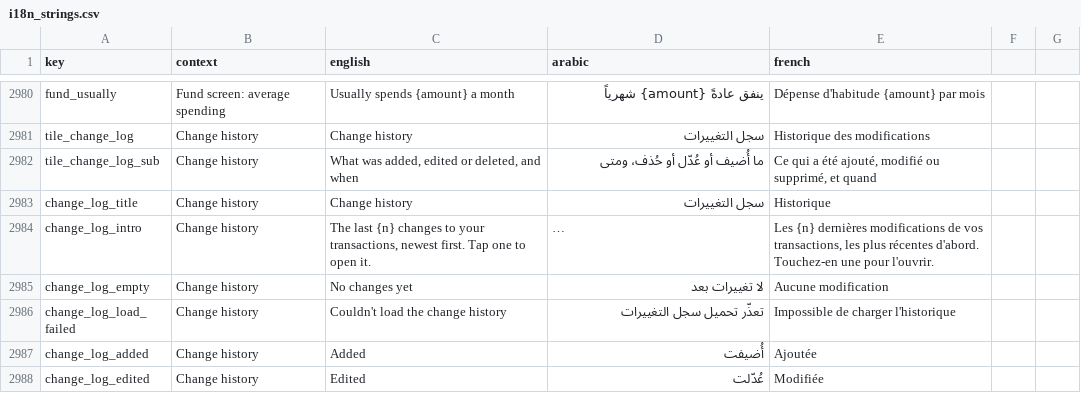
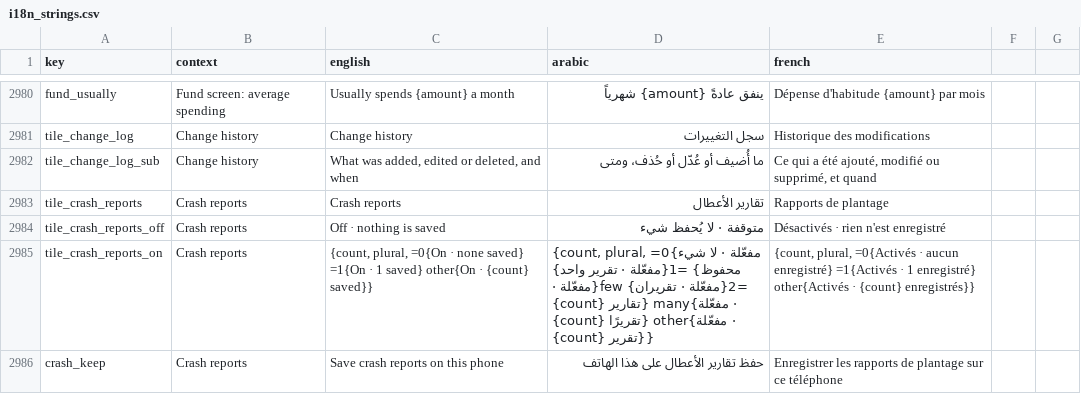
Before and after one commit to samerc/BudgetSeal, a CSV file: docs/i18n_strings.csv, drawn as a sheet; only a part is shown, gaps mark what is left out; the shorter side is filled out with more unchanged rows; long unchanged cells end in …; the diff covers the shown part only.

```diff
--- a/docs/i18n_strings.csv
+++ b/docs/i18n_strings.csv
@@ -2982 +2982,5 @@ tile_change_log,Change history,Change history,سجل التغييرات,Historiq
 tile_change_log_sub,Change history,"What was added, edited or deleted, and when",ما أُضيف أو عُدّل أو حُذف، ومتى,"Ce qui a été ajouté, modifié ou supprimé, et quand"
+tile_crash_reports,Crash reports,Crash reports,تقارير الأعطال,Rapports de plantage
+tile_crash_reports_off,Crash reports,Off · nothing is saved,متوقفة · لا يُحفظ شيء,Désactivés · rien n'est enregistré
+tile_crash_reports_on,Crash reports,"{count, plural, =0{On · none saved} =1{On · 1 saved} other{On · {count} saved}}","{count, plural, =0{مفعّلة · لا شيء محفوظ} =1{مفعّلة · تقرير واحد} =2{مفعّلة · تقريران} few{مفعّلة · {count} تقارير} many{مفعّلة · {count} تقريرًا} other{مفعّلة · {count} تقرير}}","{count, plural, =0{Activés · aucun enregistré} =1{Activés · 1 enregistré} other{Activés · {count} enregistrés}}"
+crash_keep,Crash reports,Save crash reports on this phone,حفظ تقارير الأعطال على هذا الهاتف,Enregistrer les rapports de plantage sur ce téléphone
```
Also changed, not shown: 12 added rows and 6 edited cells elsewhere in this file, 17 other files.
